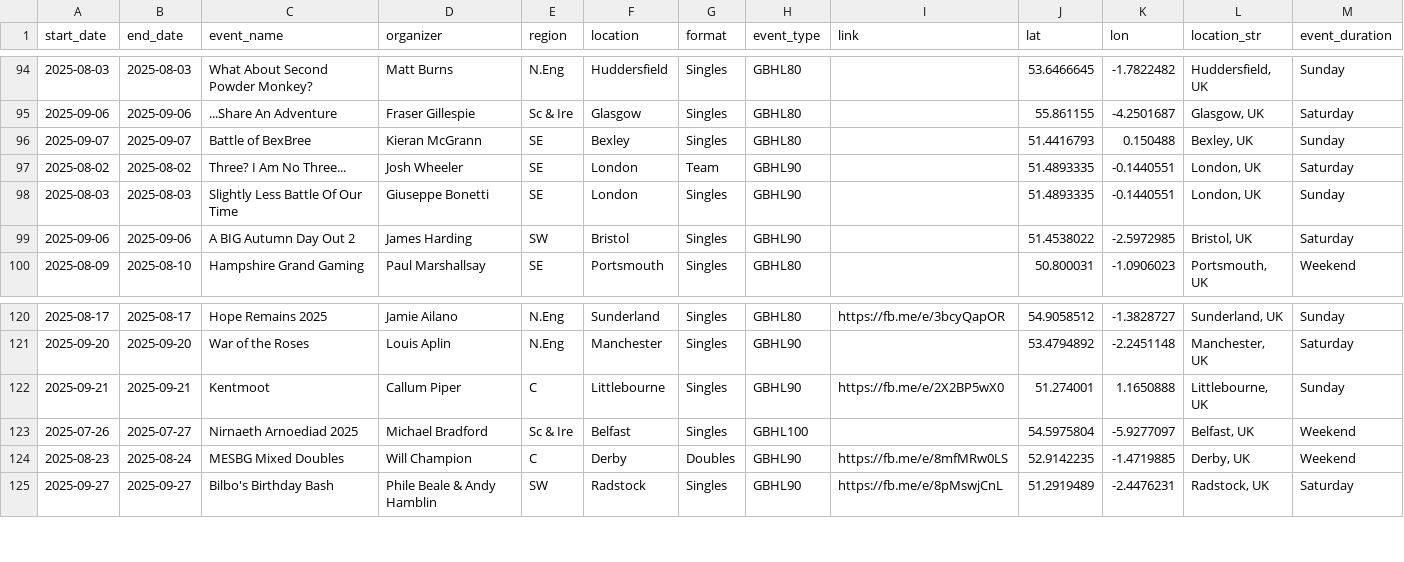
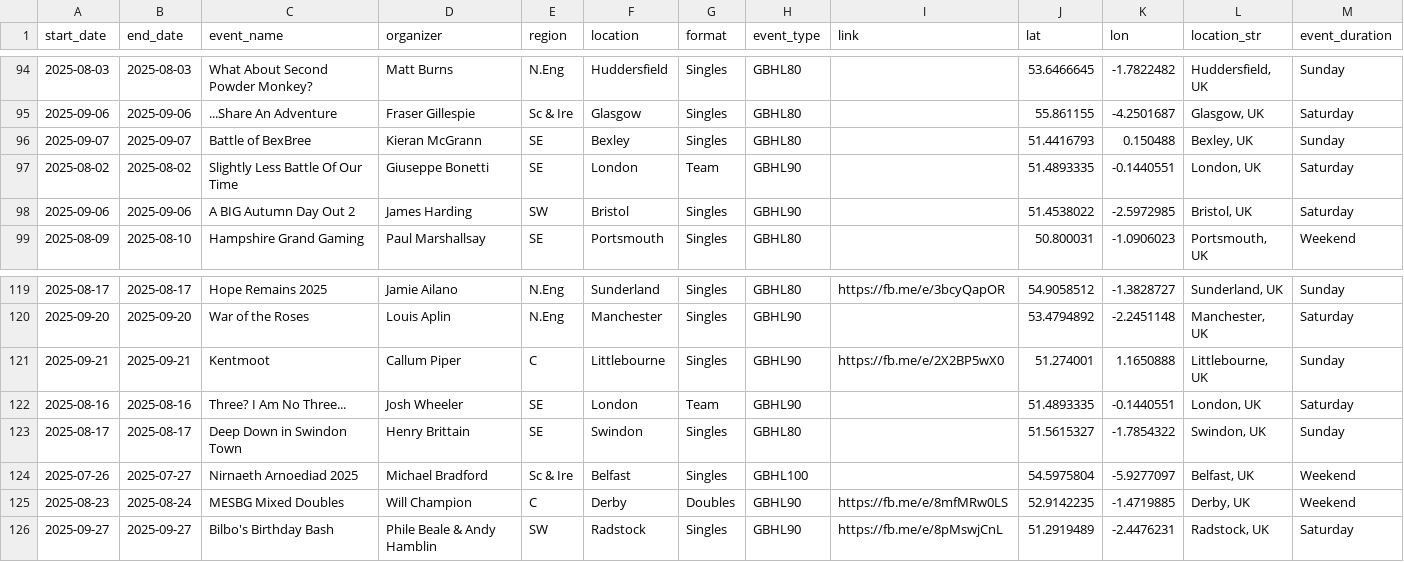
Before and after one commit to samgulf/gbhl-events, a CSV file: data/gbhl_events.csv, drawn as a sheet; only a part is shown, gaps mark what is left out.

Commit message:
feat: update latest events

```diff
--- a/data/gbhl_events.csv
+++ b/data/gbhl_events.csv
@@ -96,4 +96,3 @@ start_date,end_date,event_name,organizer,region,location,format,event_type,link,
 2025-09-07,2025-09-07,Battle of BexBree,Kieran McGrann,SE,Bexley,Singles,GBHL80,,51.4416793,0.150488,"Bexley, UK",Sunday
-2025-08-02,2025-08-02,Three? I Am No Three...,Josh Wheeler,SE,London,Team,GBHL90,,51.4893335,-0.1440551,"London, UK",Saturday
-2025-08-03,2025-08-03,Slightly Less Battle Of Our Time,Giuseppe Bonetti,SE,London,Singles,GBHL90,,51.4893335,-0.1440551,"London, UK",Sunday
+2025-08-02,2025-08-02,Slightly Less Battle Of Our Time,Giuseppe Bonetti,SE,London,Team,GBHL90,,51.4893335,-0.1440551,"London, UK",Saturday
 2025-09-06,2025-09-06,A BIG Autumn Day Out 2,James Harding,SW,Bristol,Singles,GBHL90,,51.4538022,-2.5972985,"Bristol, UK",Saturday
@@ -122,2 +121,4 @@ start_date,end_date,event_name,organizer,region,location,format,event_type,link,
 2025-09-21,2025-09-21,Kentmoot,Callum Piper,C,Littlebourne,Singles,GBHL90,https://fb.me/e/2X2BP5wX0,51.274001,1.1650888,"Littlebourne, UK",Sunday
+2025-08-16,2025-08-16,Three? I Am No Three...,Josh Wheeler,SE,London,Team,GBHL90,,51.4893335,-0.1440551,"London, UK",Saturday
+2025-08-17,2025-08-17,Deep Down in Swindon Town,Henry Brittain,SE,Swindon,Singles,GBHL80,,51.5615327,-1.7854322,"Swindon, UK",Sunday
 2025-07-26,2025-07-27,Nirnaeth Arnoediad 2025,Michael Bradford,Sc & Ire,Belfast,Singles,GBHL100,,54.5975804,-5.9277097,"Belfast, UK",Weekend
```
Also changed, not shown: 1 other file.
